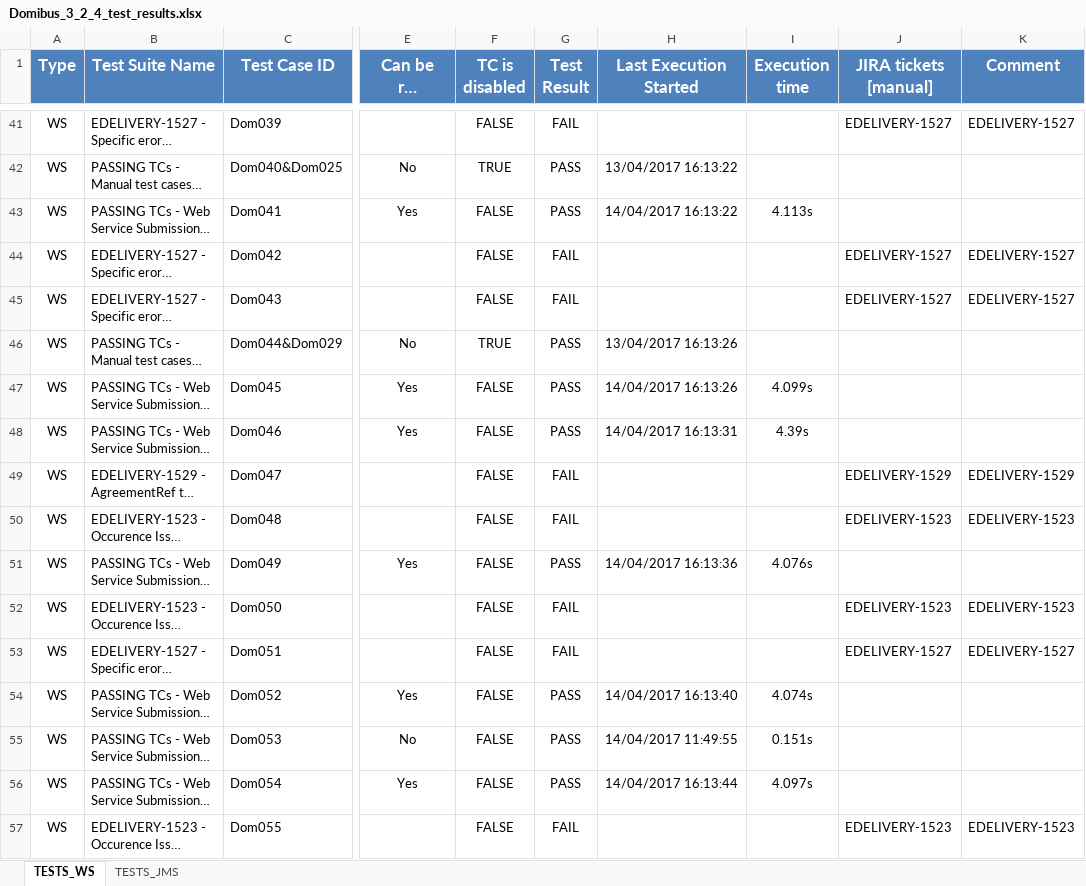
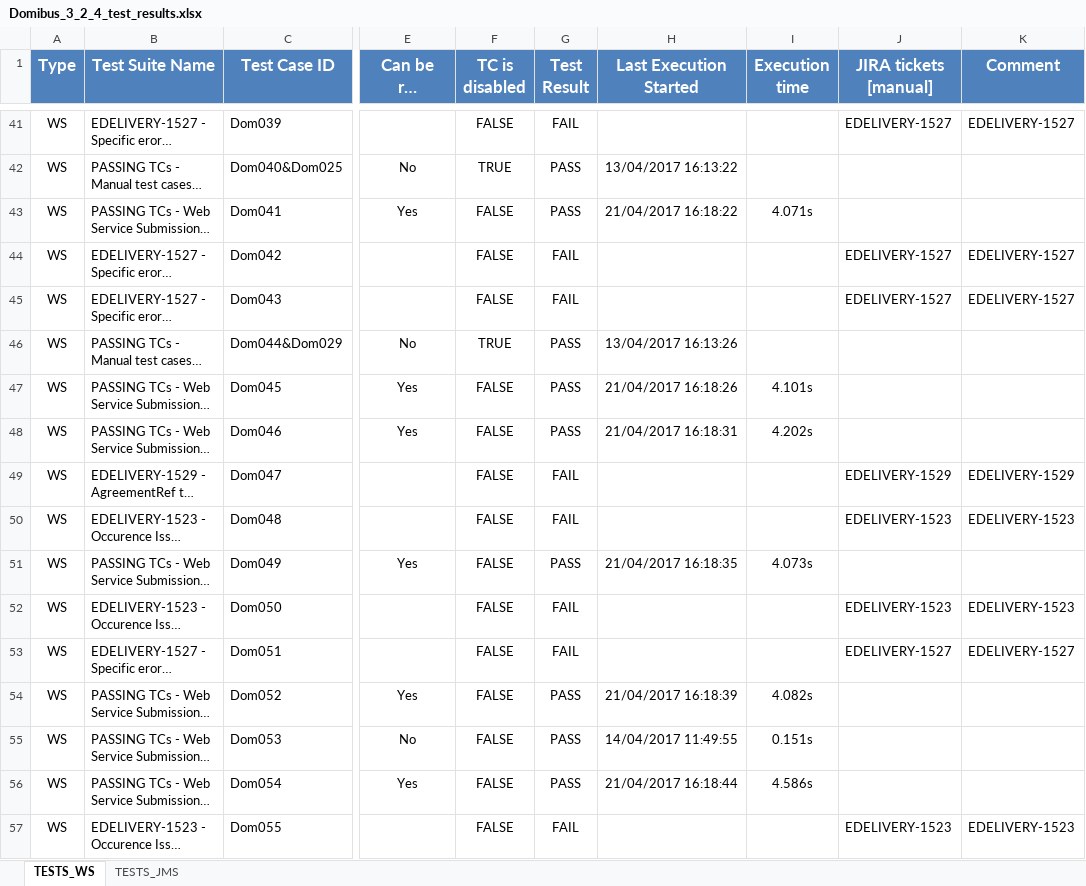
Before and after one commit to cefedelivery/domibus, an Excel workbook: Domibus-MSH-soapui-tests/src/main/soapui/reports/Domibus_3_2_4_test_results.xlsx, sheet TESTS_WS, drawn as a sheet; only a part is shown, gaps mark what is left out; long unchanged cells end in …; values as stored, in another font and other column widths than the file's, no borders; conditional formats not drawn; the diff covers the shown part only; the diff names each change by its address in the sheet, - before the commit and + after, or states it on an @@ line.

Commit message:
Test for credentials AG.

```diff
--- a/Domibus-MSH-soapui-tests/src/main/soapui/reports/Domibus_3_2_4_test_results.xlsx (sheet TESTS_WS)
+++ b/Domibus-MSH-soapui-tests/src/main/soapui/reports/Domibus_3_2_4_test_results.xlsx (sheet TESTS_WS)
-H43 (Last Execution Started): 14/04/2017 16:13:22
+H43 (Last Execution Started): 21/04/2017 16:18:22
-I43 (Execution time): 4.113s
+I43 (Execution time): 4.071s
-H47 (Last Execution Started): 14/04/2017 16:13:26
+H47 (Last Execution Started): 21/04/2017 16:18:26
-I47 (Execution time): 4.099s
+I47 (Execution time): 4.101s
-H48 (Last Execution Started): 14/04/2017 16:13:31
+H48 (Last Execution Started): 21/04/2017 16:18:31
-I48 (Execution time): 4.39s
+I48 (Execution time): 4.202s
-H51 (Last Execution Started): 14/04/2017 16:13:36
+H51 (Last Execution Started): 21/04/2017 16:18:35
-I51 (Execution time): 4.076s
+I51 (Execution time): 4.073s
-H54 (Last Execution Started): 14/04/2017 16:13:40
+H54 (Last Execution Started): 21/04/2017 16:18:39
-I54 (Execution time): 4.074s
+I54 (Execution time): 4.082s
-H56 (Last Execution Started): 14/04/2017 16:13:44
+H56 (Last Execution Started): 21/04/2017 16:18:44
-I56 (Execution time): 4.097s
+I56 (Execution time): 4.586s
```
Also changed, not shown: 111 edited cells elsewhere in this sheet, sheet TESTS_JMS, 4 other files.
